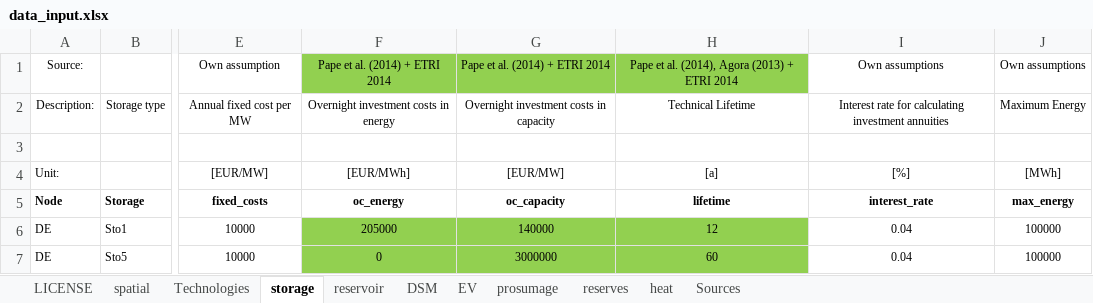
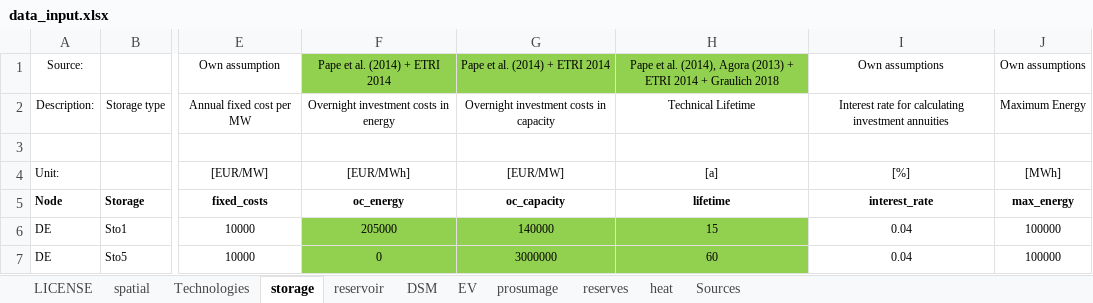
Before and after one commit to gunthecl/prosumage, an Excel workbook: Code/Prosumage_Opt/Dieter_Module/DIETER_PROSUMOD_MCP/data_input.xlsx, sheet storage, drawn as a sheet; only a part is shown, gaps mark what is left out; values as stored, in another font and other column widths than the file's, no borders; the diff names each change by its address in the sheet, - before the commit and + after, or states it on an @@ line.

Commit message:
Update data_input.xlsx

```diff
--- a/Code/Prosumage_Opt/Dieter_Module/DIETER_PROSUMOD_MCP/data_input.xlsx (sheet storage)
+++ b/Code/Prosumage_Opt/Dieter_Module/DIETER_PROSUMOD_MCP/data_input.xlsx (sheet storage)
-H1: …ETRI 2014
+H1: …ETRI 2014 + Graulich 2018
-H6: 12
+H6: 15
```
